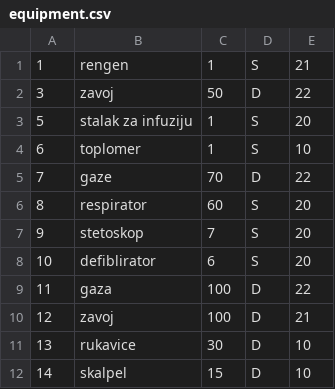
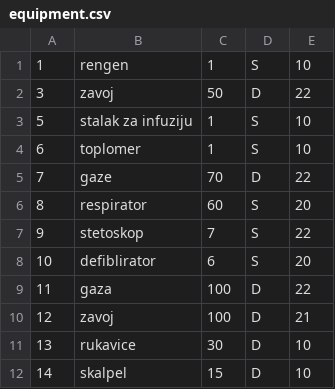
Before and after one commit to AndjelijaStancic/Hospital-managment-system, a CSV file: Projekat/SIMS PROJEKAT/SimsProjekat/SimsProjekat/Resources/Data/equipment.csv, drawn as a sheet; only a part is shown.

```diff
--- a/Projekat/SIMS PROJEKAT/SimsProjekat/SimsProjekat/Resources/Data/equipment.csv
+++ b/Projekat/SIMS PROJEKAT/SimsProjekat/SimsProjekat/Resources/Data/equipment.csv
@@ -1,4 +1,4 @@
-1;rengen;1;S;21
+1;rengen;1;S;10
 3;zavoj;50;D;22
-5;stalak za infuziju;1;S;20
+5;stalak za infuziju;1;S;10
 6;toplomer;1;S;10
@@ -6,3 +6,3 @@
 8;respirator;60;S;20
-9;stetoskop;7;S;20
+9;stetoskop;7;S;22
 10;defiblirator;6;S;20
```
Also changed, not shown: Projekat/SIMS PROJEKAT/SimsProjekat/SimsProjekat/Resources/Data/eqpMenagment.csv, Projekat/SIMS PROJEKAT/SimsProjekat/SimsProjekat/Resources/Data/reno.csv, 34 other files.
